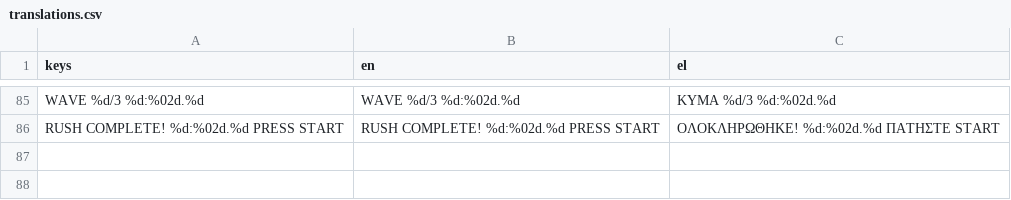
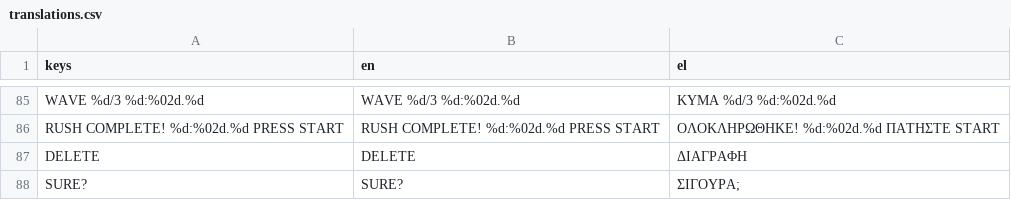
Before and after one commit to Flam-John/Credia-Guardians, a CSV file: assets/i18n/translations.csv, drawn as a sheet; only a part is shown, gaps mark what is left out; the diff names each change by its address in the sheet, - before the commit and + after, or states it on an @@ line.

Commit message:
feat(ui)+fix(coin): visible slot DELETE button; loot coins bounce off walls
- slot_select: occupied/locked slots get a DELETE button beside the row
  (two-press confirm shared with the X shortcut; focus follows the armed
  DELETE button across rebuilds). EL/EN strings added.
- coin.gd: pop physics now raycasts against WORLD and bounces with
  damping instead of embedding the coin inside a tile; coins also settle
  properly on floors (rest on top, collectable again).
- tests: wall bounce, floor settle, two-press delete, per-row button
  exposure (130 tests / 377 asserts).

```diff
--- a/assets/i18n/translations.csv
+++ b/assets/i18n/translations.csv
+row 87: DELETE | DELETE | ΔΙΑΓΡΑΦΗ
+row 88: SURE? | SURE? | ΣΙΓΟΥΡΑ;
```
Also changed, not shown: 5 other files.
